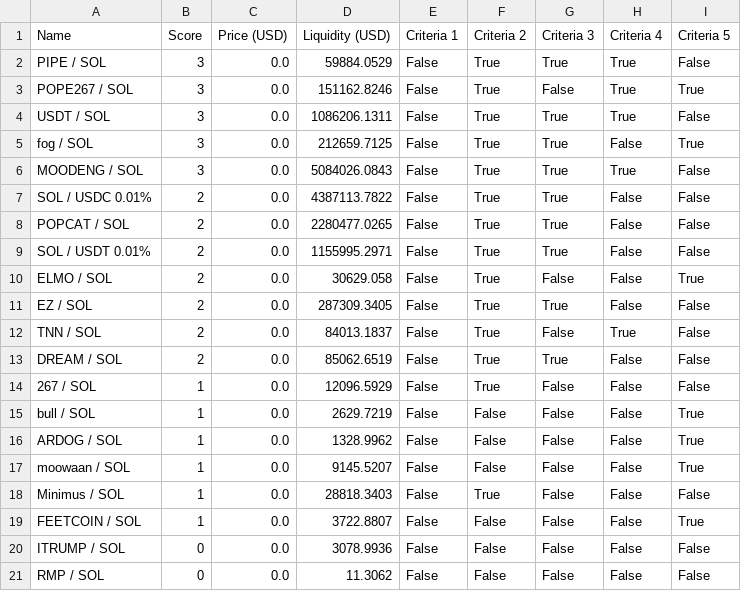
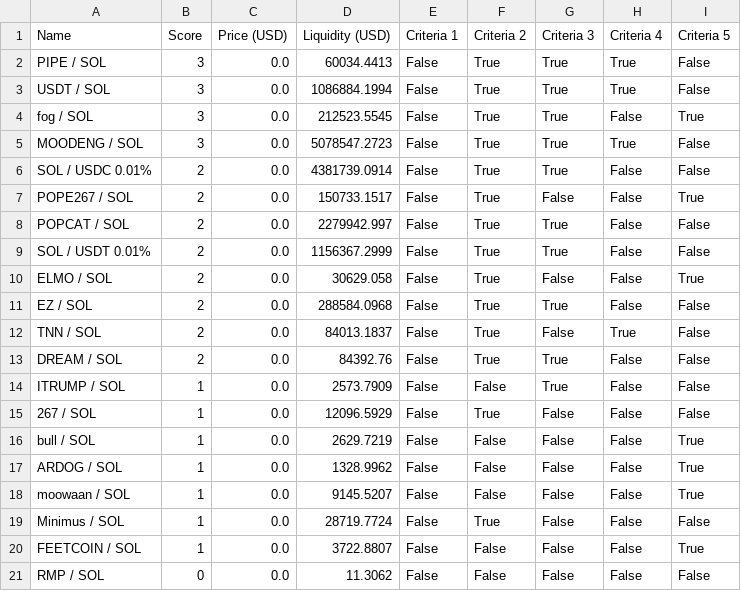
Before and after one commit to Gun1-dot/MemeCoin_GunTracker, a CSV file: data/top_5_tokens.csv, drawn as a sheet.

Commit message:
Update top_5_tokens.csv

```diff
--- a/data/top_5_tokens.csv
+++ b/data/top_5_tokens.csv
@@ -1,14 +1,15 @@
 Name,Score,Price (USD),Liquidity (USD),Criteria 1,Criteria 2,Criteria 3,Criteria 4,Criteria 5
-PIPE / SOL,3,0.0,59884.0529,False,True,True,True,False
-POPE267 / SOL,3,0.0,151162.8246,False,True,False,True,True
-USDT / SOL,3,0.0,1086206.1311,False,True,True,True,False
-fog / SOL,3,0.0,212659.7125,False,True,True,False,True
-MOODENG / SOL,3,0.0,5084026.0843,False,True,True,True,False
-SOL / USDC 0.01%,2,0.0,4387113.7822,False,True,True,False,False
-POPCAT / SOL,2,0.0,2280477.0265,False,True,True,False,False
-SOL / USDT 0.01%,2,0.0,1155995.2971,False,True,True,False,False
+PIPE / SOL,3,0.0,60034.4413,False,True,True,True,False
+USDT / SOL,3,0.0,1086884.1994,False,True,True,True,False
+fog / SOL,3,0.0,212523.5545,False,True,True,False,True
+MOODENG / SOL,3,0.0,5078547.2723,False,True,True,True,False
+SOL / USDC 0.01%,2,0.0,4381739.0914,False,True,True,False,False
+POPE267 / SOL,2,0.0,150733.1517,False,True,False,False,True
+POPCAT / SOL,2,0.0,2279942.997,False,True,True,False,False
+SOL / USDT 0.01%,2,0.0,1156367.2999,False,True,True,False,False
 ELMO / SOL,2,0.0,30629.058,False,True,False,False,True
-EZ / SOL,2,0.0,287309.3405,False,True,True,False,False
+EZ / SOL,2,0.0,288584.0968,False,True,True,False,False
 TNN / SOL,2,0.0,84013.1837,False,True,False,True,False
-DREAM / SOL,2,0.0,85062.6519,False,True,True,False,False
+DREAM / SOL,2,0.0,84392.76,False,True,True,False,False
+ITRUMP / SOL,1,0.0,2573.7909,False,False,True,False,False
 267 / SOL,1,0.0,12096.5929,False,True,False,False,False
@@ -17,5 +18,4 @@ ARDOG / SOL,1,0.0,1328.9962,False,False,False,False,True
 moowaan / SOL,1,0.0,9145.5207,False,False,False,False,True
-Minimus / SOL,1,0.0,28818.3403,False,True,False,False,False
+Minimus / SOL,1,0.0,28719.7724,False,True,False,False,False
 FEETCOIN / SOL,1,0.0,3722.8807,False,False,False,False,True
-ITRUMP / SOL,0,0.0,3078.9936,False,False,False,False,False
 RMP / SOL,0,0.0,11.3062,False,False,False,False,False
```
